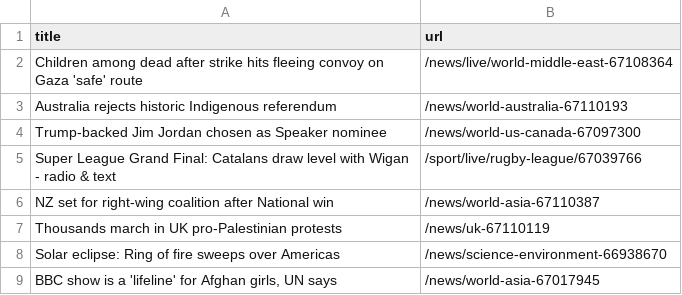
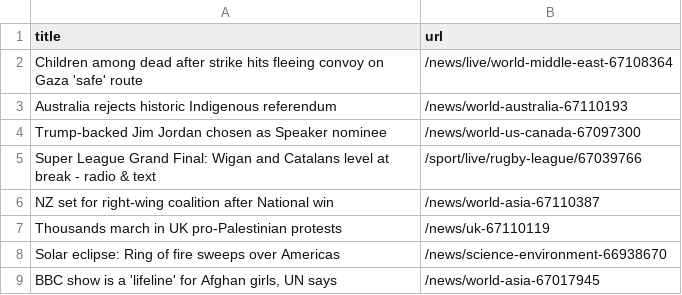
Before and after one commit to jsoma/automatic-scraper-bbc, a CSV file: bbc.csv, drawn as a sheet; only a part is shown.

```diff
--- a/bbc.csv
+++ b/bbc.csv
@@ -4,3 +4,3 @@ Australia rejects historic Indigenous referendum,/news/world-australia-67110193
 Trump-backed Jim Jordan chosen as Speaker nominee,/news/world-us-canada-67097300
-Super League Grand Final: Catalans draw level with Wigan - radio & text,/sport/live/rugby-league/67039766
+Super League Grand Final: Wigan and Catalans level at break - radio & text,/sport/live/rugby-league/67039766
 NZ set for right-wing coalition after National win,/news/world-asia-67110387
```
